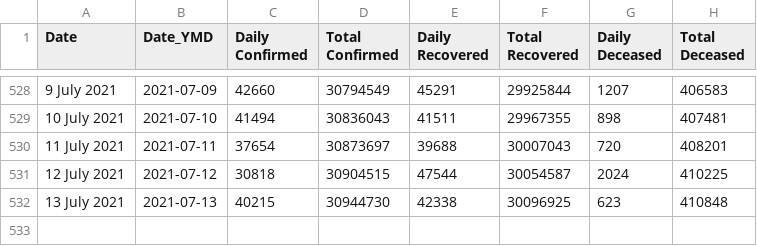
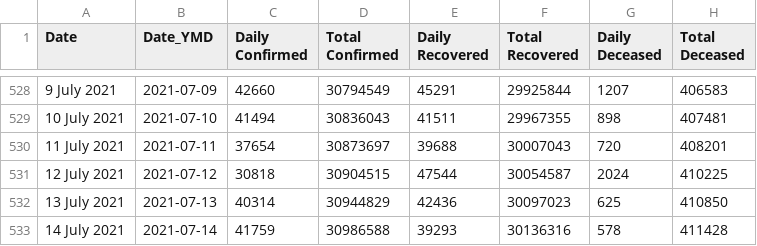
Before and after one commit to arya46/Covid-19-EDA, a CSV file: data/cases_ts.csv, drawn as a sheet; only a part is shown, gaps mark what is left out.

```diff
--- a/data/cases_ts.csv
+++ b/data/cases_ts.csv
@@ -531,2 +531,3 @@ Date,Date_YMD,Daily Confirmed,Total Confirmed,Daily Recovered,Total Recovered,Da
 12 July 2021,2021-07-12,30818,30904515,47544,30054587,2024,410225
-13 July 2021,2021-07-13,40215,30944730,42338,30096925,623,410848
+13 July 2021,2021-07-13,40314,30944829,42436,30097023,625,410850
+14 July 2021,2021-07-14,41759,30986588,39293,30136316,578,411428
```
Also changed, not shown: data/covidIN_districtwise_current.csv, data/covidIN_state_wise.csv, 3 other files.
